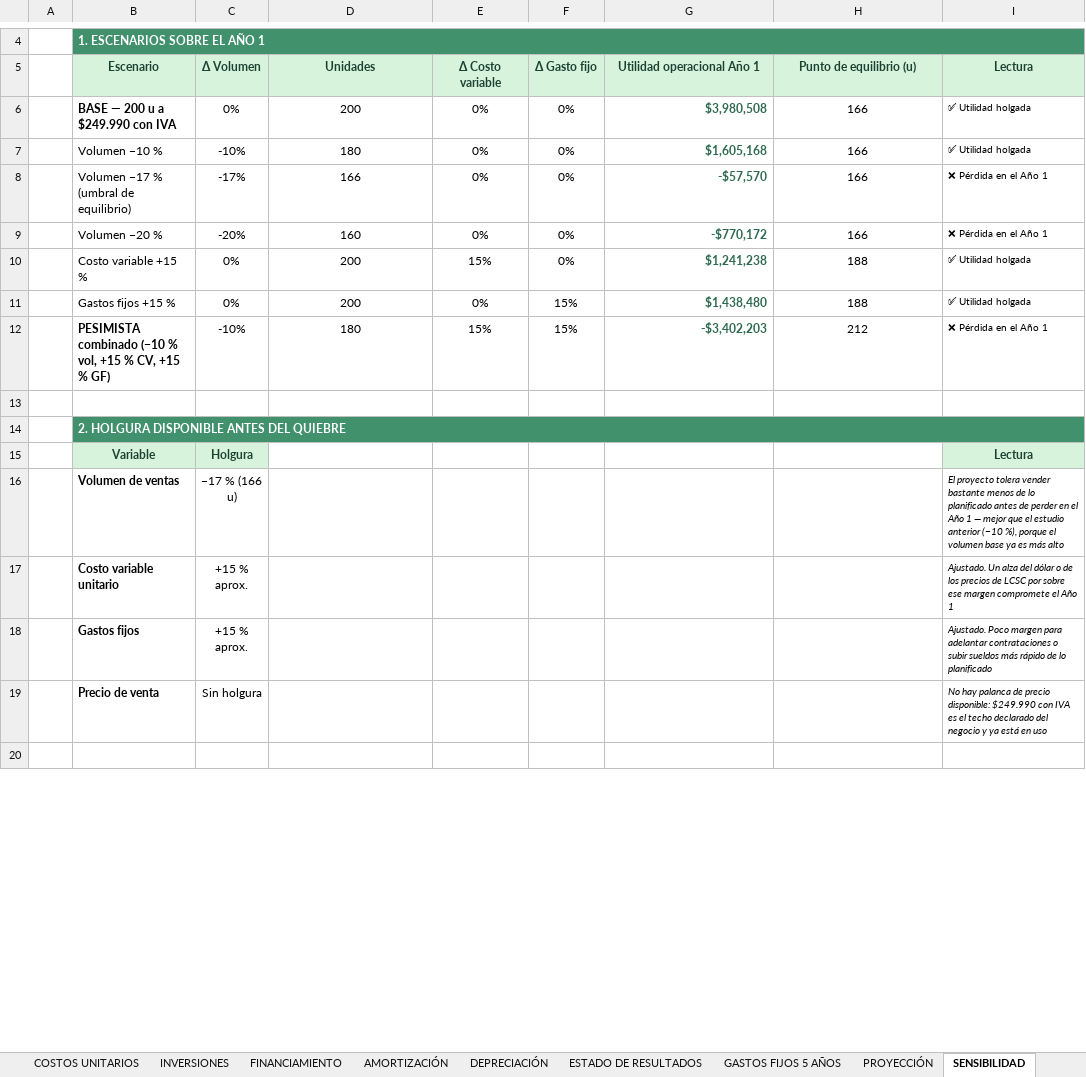
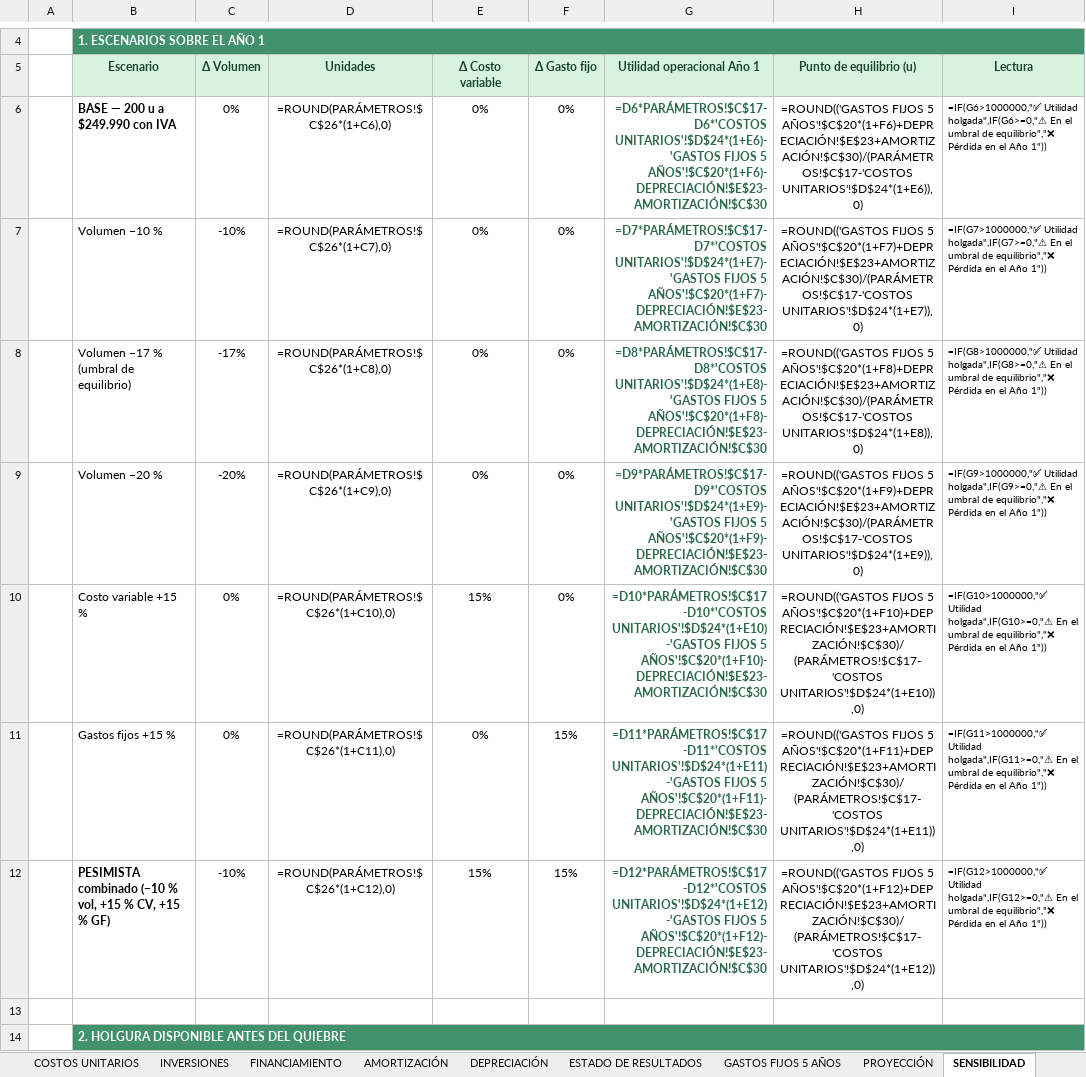
Before and after one commit to Alvarinhoooo7/TerraSence, an Excel workbook: Flujo de caja y financiamiento - TerraSense.xlsx, sheet SENSIBILIDAD, drawn as a sheet; only a part is shown, gaps mark what is left out; the shorter side is filled out with more unchanged rows; values as stored, in another font and other column widths than the file's, no borders; formulas without a stored value are shown as written; the diff covers the shown part only; the diff names each change by its address in the sheet, - before the commit and + after, or states it on an @@ line.

```diff
--- a/Flujo de caja y financiamiento - TerraSense.xlsx (sheet SENSIBILIDAD)
+++ b/Flujo de caja y financiamiento - TerraSense.xlsx (sheet SENSIBILIDAD)
-D6 (Unidades): 200
+D6 (Unidades): =ROUND(PARÁMETROS!$C$26*(1+C6),0)
-G6 (Utilidad operacional Año 1): $3,980,508
+G6 (Utilidad operacional Año 1): =D6*PARÁMETROS!$C$17-D6*'COSTOS UNITARIOS'!$D$24*(1+E6)-'GASTOS FIJOS 5 AÑOS'!$C$20*(1+F6)-DEPRECIACIÓN!$E$23-AMORTIZACIÓN!$C$30
-H6 (Punto de equilibrio (u)): 166
+H6 (Punto de equilibrio (u)): =ROUND(('GASTOS FIJOS 5 AÑOS'!$C$20*(1+F6)+DEPRECIACIÓN!$E$23+AMORTIZACIÓN!$C$30)/(PARÁMETROS!$C$17-'COSTOS UNITARIOS'!$D$24*(1+E6)),0)
-I6 (Lectura): ✅ Utilidad holgada
+I6 (Lectura): =IF(G6>1000000,"✅ Utilidad holgada",IF(G6>=0,"⚠ En el umbral de equilibrio","❌ Pérdida en el Año 1"))
-D7 (Unidades): 180
+D7 (Unidades): =ROUND(PARÁMETROS!$C$26*(1+C7),0)
-G7 (Utilidad operacional Año 1): $1,605,168
+G7 (Utilidad operacional Año 1): =D7*PARÁMETROS!$C$17-D7*'COSTOS UNITARIOS'!$D$24*(1+E7)-'GASTOS FIJOS 5 AÑOS'!$C$20*(1+F7)-DEPRECIACIÓN!$E$23-AMORTIZACIÓN!$C$30
-H7 (Punto de equilibrio (u)): 166
+H7 (Punto de equilibrio (u)): =ROUND(('GASTOS FIJOS 5 AÑOS'!$C$20*(1+F7)+DEPRECIACIÓN!$E$23+AMORTIZACIÓN!$C$30)/(PARÁMETROS!$C$17-'COSTOS UNITARIOS'!$D$24*(1+E7)),0)
-I7 (Lectura): ✅ Utilidad holgada
+I7 (Lectura): =IF(G7>1000000,"✅ Utilidad holgada",IF(G7>=0,"⚠ En el umbral de equilibrio","❌ Pérdida en el Año 1"))
-D8 (Unidades): 166
+D8 (Unidades): =ROUND(PARÁMETROS!$C$26*(1+C8),0)
-G8 (Utilidad operacional Año 1): -$57,570
+G8 (Utilidad operacional Año 1): =D8*PARÁMETROS!$C$17-D8*'COSTOS UNITARIOS'!$D$24*(1+E8)-'GASTOS FIJOS 5 AÑOS'!$C$20*(1+F8)-DEPRECIACIÓN!$E$23-AMORTIZACIÓN!$C$30
-H8 (Punto de equilibrio (u)): 166
+H8 (Punto de equilibrio (u)): =ROUND(('GASTOS FIJOS 5 AÑOS'!$C$20*(1+F8)+DEPRECIACIÓN!$E$23+AMORTIZACIÓN!$C$30)/(PARÁMETROS!$C$17-'COSTOS UNITARIOS'!$D$24*(1+E8)),0)
-I8 (Lectura): ❌ Pérdida en el Año 1
+I8 (Lectura): =IF(G8>1000000,"✅ Utilidad holgada",IF(G8>=0,"⚠ En el umbral de equilibrio","❌ Pérdida en el Año 1"))
-D9 (Unidades): 160
+D9 (Unidades): =ROUND(PARÁMETROS!$C$26*(1+C9),0)
-G9 (Utilidad operacional Año 1): -$770,172
+G9 (Utilidad operacional Año 1): =D9*PARÁMETROS!$C$17-D9*'COSTOS UNITARIOS'!$D$24*(1+E9)-'GASTOS FIJOS 5 AÑOS'!$C$20*(1+F9)-DEPRECIACIÓN!$E$23-AMORTIZACIÓN!$C$30
-H9 (Punto de equilibrio (u)): 166
+H9 (Punto de equilibrio (u)): =ROUND(('GASTOS FIJOS 5 AÑOS'!$C$20*(1+F9)+DEPRECIACIÓN!$E$23+AMORTIZACIÓN!$C$30)/(PARÁMETROS!$C$17-'COSTOS UNITARIOS'!$D$24*(1+E9)),0)
-I9 (Lectura): ❌ Pérdida en el Año 1
+I9 (Lectura): =IF(G9>1000000,"✅ Utilidad holgada",IF(G9>=0,"⚠ En el umbral de equilibrio","❌ Pérdida en el Año 1"))
-D10 (Unidades): 200
+D10 (Unidades): =ROUND(PARÁMETROS!$C$26*(1+C10),0)
-G10 (Utilidad operacional Año 1): $1,241,238
+G10 (Utilidad operacional Año 1): =D10*PARÁMETROS!$C$17-D10*'COSTOS UNITARIOS'!$D$24*(1+E10)-'GASTOS FIJOS 5 AÑOS'!$C$20*(1+F10)-DEPRECIACIÓN!$E$23-AMORTIZACIÓN!$C$30
-H10 (Punto de equilibrio (u)): 188
+H10 (Punto de equilibrio (u)): =ROUND(('GASTOS FIJOS 5 AÑOS'!$C$20*(1+F10)+DEPRECIACIÓN!$E$23+AMORTIZACIÓN!$C$30)/(PARÁMETROS!$C$17-'COSTOS UNITARIOS'!$D$24*(1+E10)),0)
-I10 (Lectura): ✅ Utilidad holgada
+I10 (Lectura): =IF(G10>1000000,"✅ Utilidad holgada",IF(G10>=0,"⚠ En el umbral de equilibrio","❌ Pérdida en el Año 1"))
-D11 (Unidades): 200
+D11 (Unidades): =ROUND(PARÁMETROS!$C$26*(1+C11),0)
-G11 (Utilidad operacional Año 1): $1,438,480
+G11 (Utilidad operacional Año 1): =D11*PARÁMETROS!$C$17-D11*'COSTOS UNITARIOS'!$D$24*(1+E11)-'GASTOS FIJOS 5 AÑOS'!$C$20*(1+F11)-DEPRECIACIÓN!$E$23-AMORTIZACIÓN!$C$30
-H11 (Punto de equilibrio (u)): 188
+H11 (Punto de equilibrio (u)): =ROUND(('GASTOS FIJOS 5 AÑOS'!$C$20*(1+F11)+DEPRECIACIÓN!$E$23+AMORTIZACIÓN!$C$30)/(PARÁMETROS!$C$17-'COSTOS UNITARIOS'!$D$24*(1+E11)),0)
-I11 (Lectura): ✅ Utilidad holgada
+I11 (Lectura): =IF(G11>1000000,"✅ Utilidad holgada",IF(G11>=0,"⚠ En el umbral de equilibrio","❌ Pérdida en el Año 1"))
-D12 (Unidades): 180
+D12 (Unidades): =ROUND(PARÁMETROS!$C$26*(1+C12),0)
-G12 (Utilidad operacional Año 1): -$3,402,203
+G12 (Utilidad operacional Año 1): =D12*PARÁMETROS!$C$17-D12*'COSTOS UNITARIOS'!$D$24*(1+E12)-'GASTOS FIJOS 5 AÑOS'!$C$20*(1+F12)-DEPRECIACIÓN!$E$23-AMORTIZACIÓN!$C$30
-H12 (Punto de equilibrio (u)): 212
+H12 (Punto de equilibrio (u)): =ROUND(('GASTOS FIJOS 5 AÑOS'!$C$20*(1+F12)+DEPRECIACIÓN!$E$23+AMORTIZACIÓN!$C$30)/(PARÁMETROS!$C$17-'COSTOS UNITARIOS'!$D$24*(1+E12)),0)
-I12 (Lectura): ❌ Pérdida en el Año 1
+I12 (Lectura): =IF(G12>1000000,"✅ Utilidad holgada",IF(G12>=0,"⚠ En el umbral de equilibrio","❌ Pérdida en el Año 1"))
```
Also changed, not shown: 15 edited cells elsewhere in this sheet, sheet DEPRECIACIÓN, sheet AMORTIZACIÓN, sheet PROYECCIÓN, sheet GASTOS FIJOS 5 AÑOS, sheet INVERSIONES, sheet ESTADO DE RESULTADOS, 6 more sheets, 3 other files.
